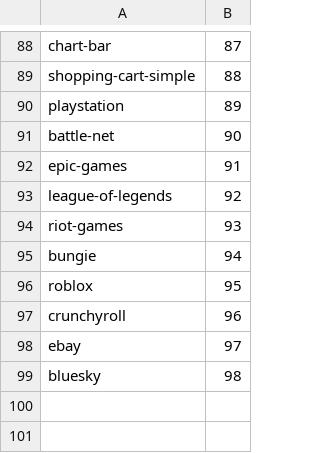
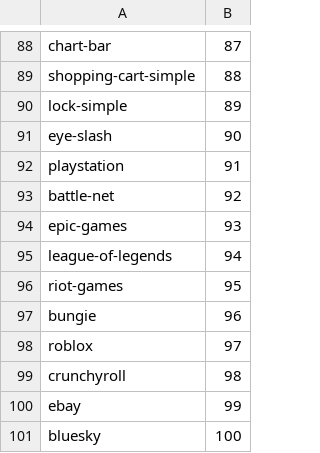
Before and after one commit to SavageTheUnicorn/SereinModded, a TSV file: assets/icons/index.tsv, drawn as a sheet; only a part is shown, gaps mark what is left out.

```diff
--- a/assets/icons/index.tsv
+++ b/assets/icons/index.tsv
@@ -89,11 +89,13 @@ chart-bar	87
 shopping-cart-simple	88
-playstation	89
-battle-net	90
-epic-games	91
-league-of-legends	92
-riot-games	93
-bungie	94
-roblox	95
-crunchyroll	96
-ebay	97
-bluesky	98
+lock-simple	89
+eye-slash	90
+playstation	91
+battle-net	92
+epic-games	93
+league-of-legends	94
+riot-games	95
+bungie	96
+roblox	97
+crunchyroll	98
+ebay	99
+bluesky	100
```
Also changed, not shown: 17 other files.
